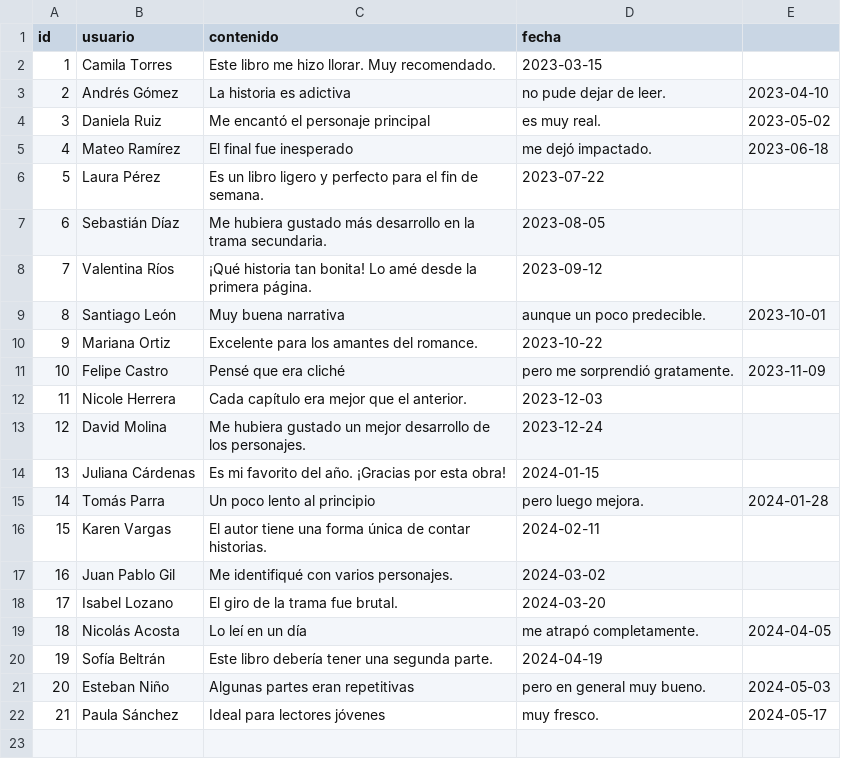
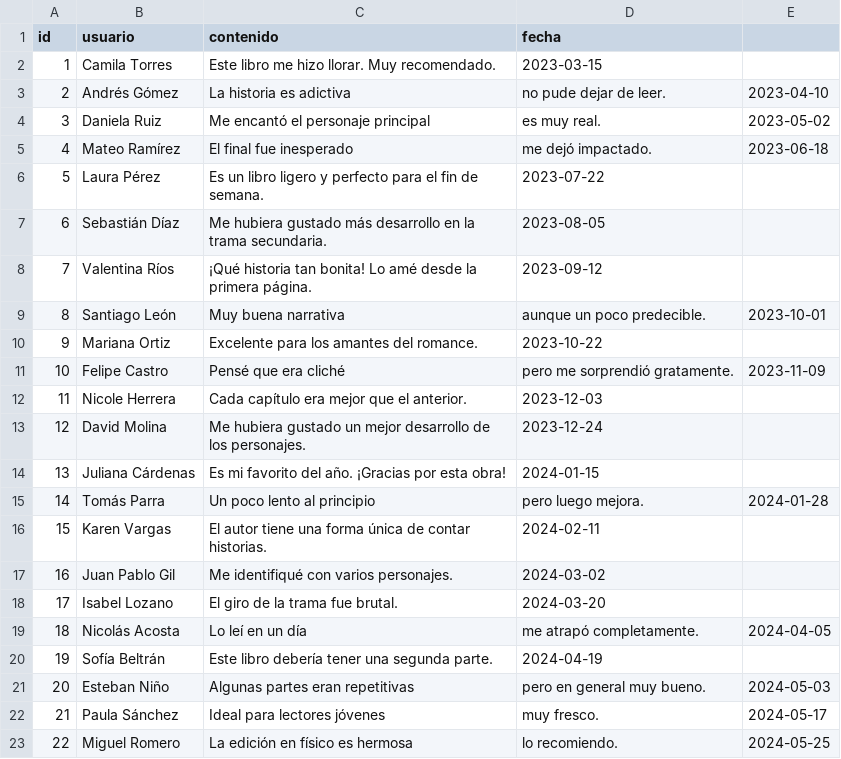
Before and after one commit to SahiraMR/Proyecto_Desarrollo_Software, a CSV file: data/comentarios.csv, drawn as a sheet; the diff names each change by its address in the sheet, - before the commit and + after, or states it on an @@ line.

Commit message:
coment 22

```diff
--- a/data/comentarios.csv
+++ b/data/comentarios.csv
+row 23: 22 | Miguel Romero | La edición en físico es hermosa | lo recomiendo. | 2024-05-25
```
